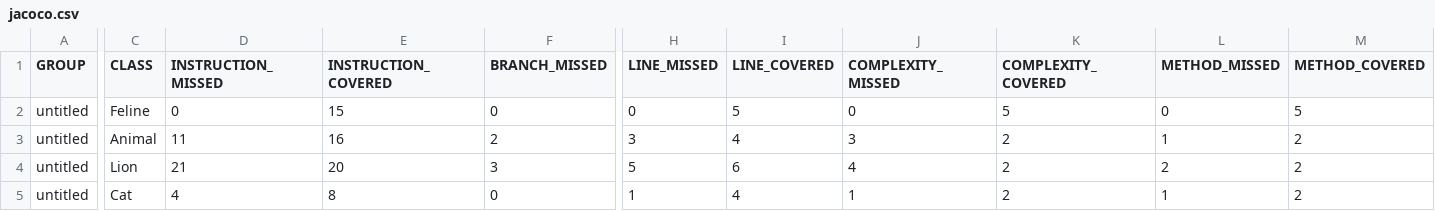
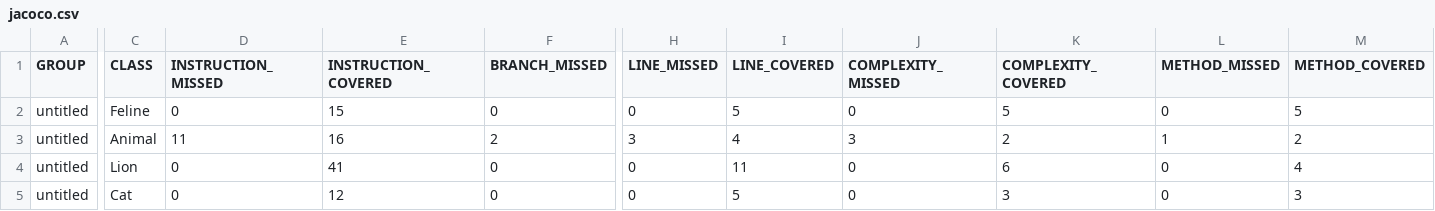
Before and after one commit to batmaann/qa_java, a CSV file: target/site/jacoco/jacoco.csv, drawn as a sheet; only a part is shown, gaps mark what is left out; the diff covers the shown part only; the diff names each change by its address in the sheet, - before the commit and + after, or states it on an @@ line.

```diff
--- a/target/site/jacoco/jacoco.csv
+++ b/target/site/jacoco/jacoco.csv
-D4 (INSTRUCTION_MISSED): 21
+D4 (INSTRUCTION_MISSED): 0
-E4 (INSTRUCTION_COVERED): 20
+E4 (INSTRUCTION_COVERED): 41
-F4 (BRANCH_MISSED): 3
+F4 (BRANCH_MISSED): 0
-H4 (LINE_MISSED): 5
+H4 (LINE_MISSED): 0
-I4 (LINE_COVERED): 6
+I4 (LINE_COVERED): 11
-J4 (COMPLEXITY_MISSED): 4
+J4 (COMPLEXITY_MISSED): 0
-K4 (COMPLEXITY_COVERED): 2
+K4 (COMPLEXITY_COVERED): 6
-L4 (METHOD_MISSED): 2
+L4 (METHOD_MISSED): 0
-M4 (METHOD_COVERED): 2
+M4 (METHOD_COVERED): 4
-D5 (INSTRUCTION_MISSED): 4
+D5 (INSTRUCTION_MISSED): 0
-E5 (INSTRUCTION_COVERED): 8
+E5 (INSTRUCTION_COVERED): 12
-H5 (LINE_MISSED): 1
+H5 (LINE_MISSED): 0
-I5 (LINE_COVERED): 4
+I5 (LINE_COVERED): 5
-J5 (COMPLEXITY_MISSED): 1
+J5 (COMPLEXITY_MISSED): 0
-K5 (COMPLEXITY_COVERED): 2
+K5 (COMPLEXITY_COVERED): 3
-L5 (METHOD_MISSED): 1
+L5 (METHOD_MISSED): 0
-M5 (METHOD_COVERED): 2
+M5 (METHOD_COVERED): 3
```
Also changed, not shown: 1 edited cell elsewhere in this file, 28 other files.
